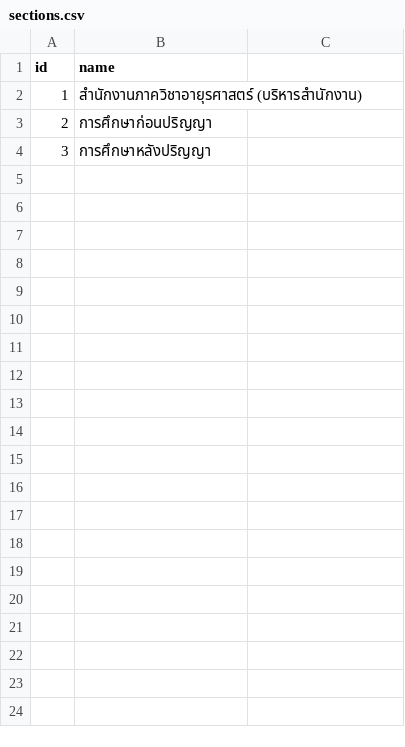
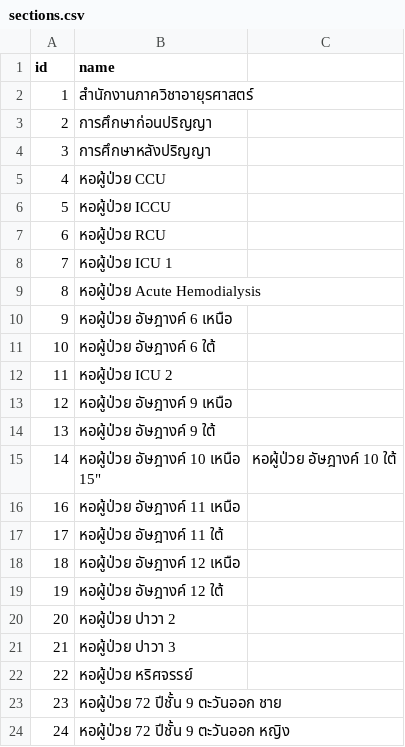
Before and after one commit to theaf1/iAsset, a CSV file: storage/csv/sections.csv, drawn as a sheet.

Commit message:
add more sections

```diff
--- a/storage/csv/sections.csv
+++ b/storage/csv/sections.csv
@@ -1,4 +1,25 @@
 id,name
-"1","สำนักงานภาควิชาอายุรศาสตร์ (บริหารสำนักงาน)"
+"1","สำนักงานภาควิชาอายุรศาสตร์"
 "2","การศึกษาก่อนปริญญา"
 "3","การศึกษาหลังปริญญา"
+"4","หอผู้ป่วย CCU"
+"5","หอผู้ป่วย ICCU"
+"6","หอผู้ป่วย RCU"
+"7","หอผู้ป่วย ICU 1"
+"8","หอผู้ป่วย Acute Hemodialysis"
+"9","หอผู้ป่วย อัษฎางค์ 6 เหนือ"
+"10","หอผู้ป่วย อัษฎางค์ 6 ใต้"
+"11","หอผู้ป่วย ICU 2"
+"12","หอผู้ป่วย อัษฎางค์ 9 เหนือ"
+"13","หอผู้ป่วย อัษฎางค์ 9 ใต้"
+"14","หอผู้ป่วย อัษฎางค์ 10 เหนือ
+"15","หอผู้ป่วย อัษฎางค์ 10 ใต้"
+"16","หอผู้ป่วย อัษฎางค์ 11 เหนือ"
+"17","หอผู้ป่วย อัษฎางค์ 11 ใต้"
+"18","หอผู้ป่วย อัษฎางค์ 12 เหนือ"
+"19","หอผู้ป่วย อัษฎางค์ 12 ใต้"
+"20","หอผู้ป่วย ปาวา 2"
+"21","หอผู้ป่วย ปาวา 3"
+"22","หอผู้ป่วย หริศจรรย์"
+"23","หอผู้ป่วย 72 ปีชั้น 9 ตะวันออก ชาย"
+"24","หอผู้ป่วย 72 ปีชั้น 9 ตะวันออก หญิง"
```
